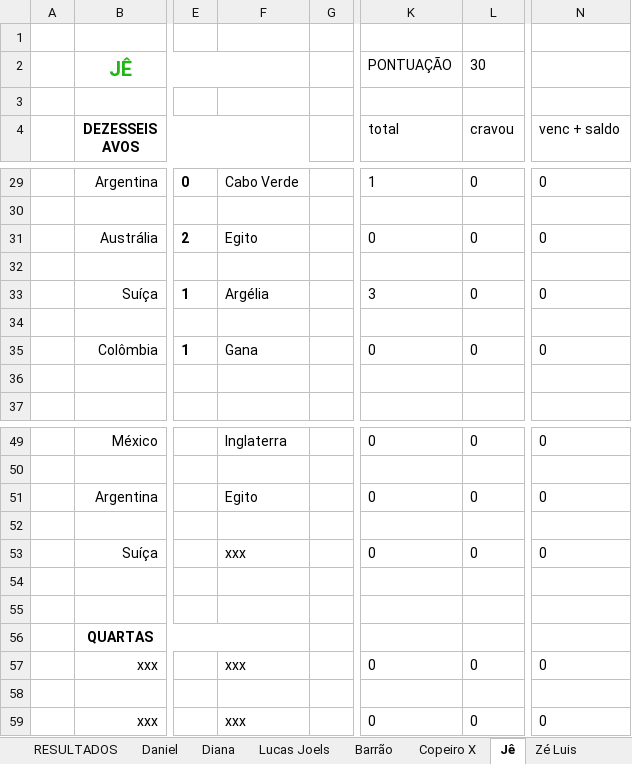
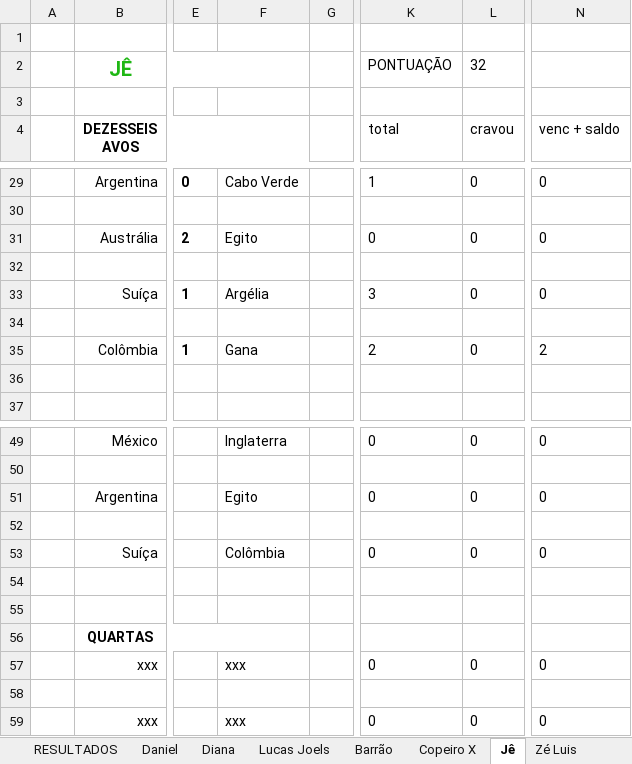
Before and after one commit to dhersz/zebolao26, an Excel workbook: mestra_matamata_26.xlsx, sheet Jê, drawn as a sheet; only a part is shown, gaps mark what is left out; values as stored, in another font and other column widths than the file's, no borders; charts and pictures not drawn; the diff names each change by its address in the sheet, - before the commit and + after, or states it on an @@ line.

```diff
--- a/mestra_matamata_26.xlsx (sheet Jê)
+++ b/mestra_matamata_26.xlsx (sheet Jê)
-L2 (cravou): 30
+L2 (cravou): 32
-K35 (total): 0
+K35 (total): 2
-N35 (venc + saldo): 0
+N35 (venc + saldo): 2
-F53: xxx
+F53: Colômbia
```
Also changed, not shown: sheet Grok, sheet José, sheet Josué, sheet Matheus, sheet Laufer, sheet Lucas Joels, 20 more sheets.
